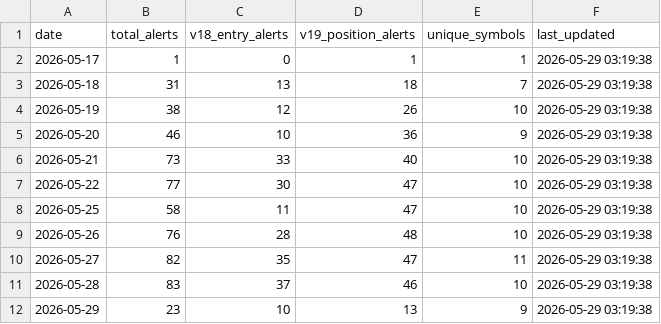
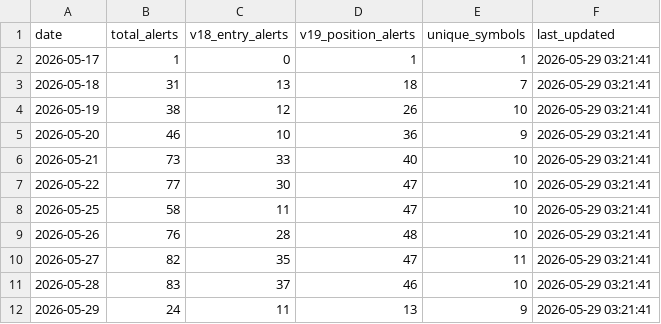
Before and after one commit to tothanhhai02090286-rgb/trading-bot-vn, a CSV file: tracker_output/v193_daily_summary.csv, drawn as a sheet.

Commit message:
V19.3.1 journal sync: update daily summary

```diff
--- a/tracker_output/v193_daily_summary.csv
+++ b/tracker_output/v193_daily_summary.csv
@@ -1,12 +1,12 @@
 date,total_alerts,v18_entry_alerts,v19_position_alerts,unique_symbols,last_updated
-2026-05-17,1,0,1,1,2026-05-29 03:19:38
-2026-05-18,31,13,18,7,2026-05-29 03:19:38
-2026-05-19,38,12,26,10,2026-05-29 03:19:38
-2026-05-20,46,10,36,9,2026-05-29 03:19:38
-2026-05-21,73,33,40,10,2026-05-29 03:19:38
-2026-05-22,77,30,47,10,2026-05-29 03:19:38
-2026-05-25,58,11,47,10,2026-05-29 03:19:38
-2026-05-26,76,28,48,10,2026-05-29 03:19:38
-2026-05-27,82,35,47,11,2026-05-29 03:19:38
-2026-05-28,83,37,46,10,2026-05-29 03:19:38
-2026-05-29,23,10,13,9,2026-05-29 03:19:38
+2026-05-17,1,0,1,1,2026-05-29 03:21:41
+2026-05-18,31,13,18,7,2026-05-29 03:21:41
+2026-05-19,38,12,26,10,2026-05-29 03:21:41
+2026-05-20,46,10,36,9,2026-05-29 03:21:41
+2026-05-21,73,33,40,10,2026-05-29 03:21:41
+2026-05-22,77,30,47,10,2026-05-29 03:21:41
+2026-05-25,58,11,47,10,2026-05-29 03:21:41
+2026-05-26,76,28,48,10,2026-05-29 03:21:41
+2026-05-27,82,35,47,11,2026-05-29 03:21:41
+2026-05-28,83,37,46,10,2026-05-29 03:21:41
+2026-05-29,24,11,13,9,2026-05-29 03:21:41
```
